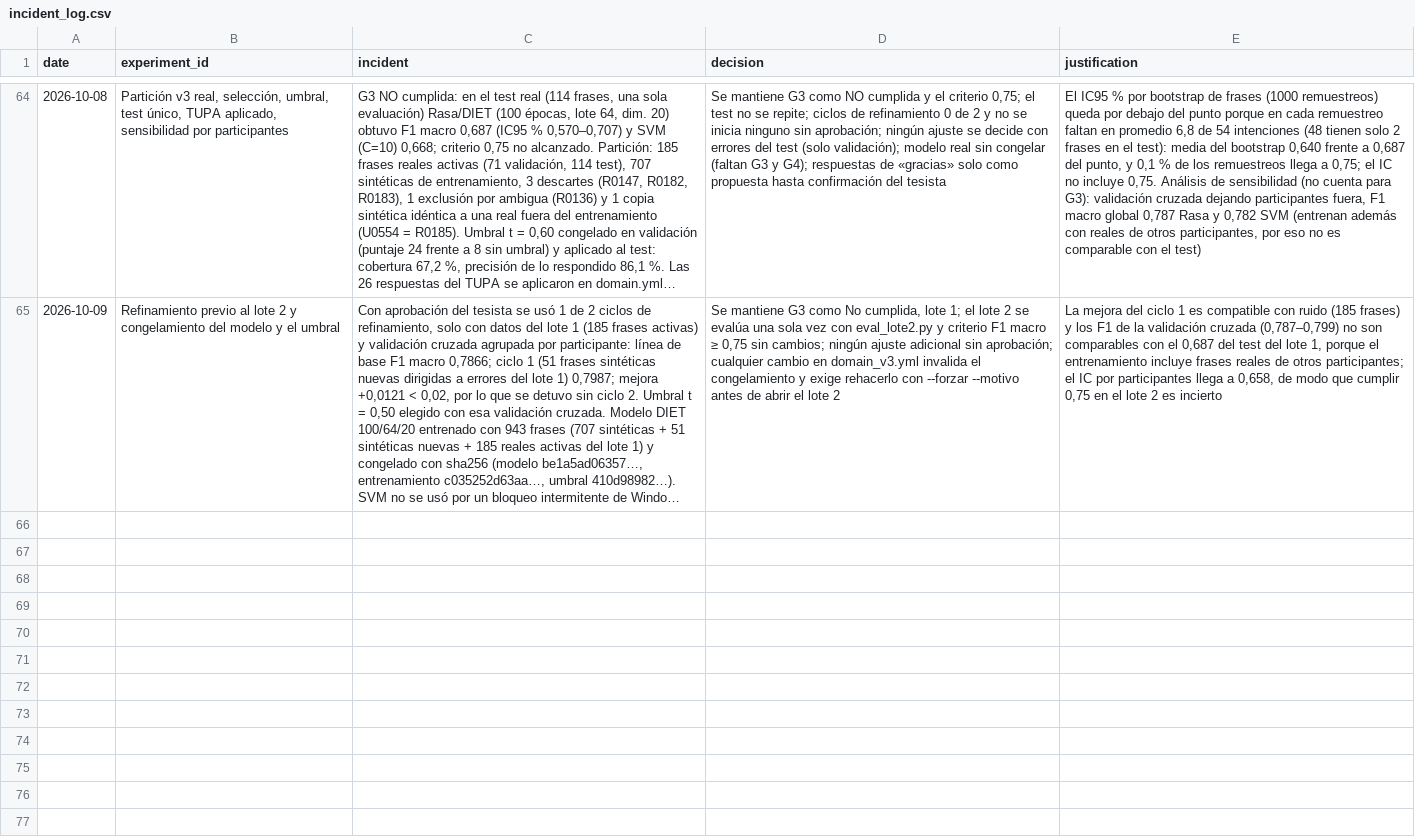
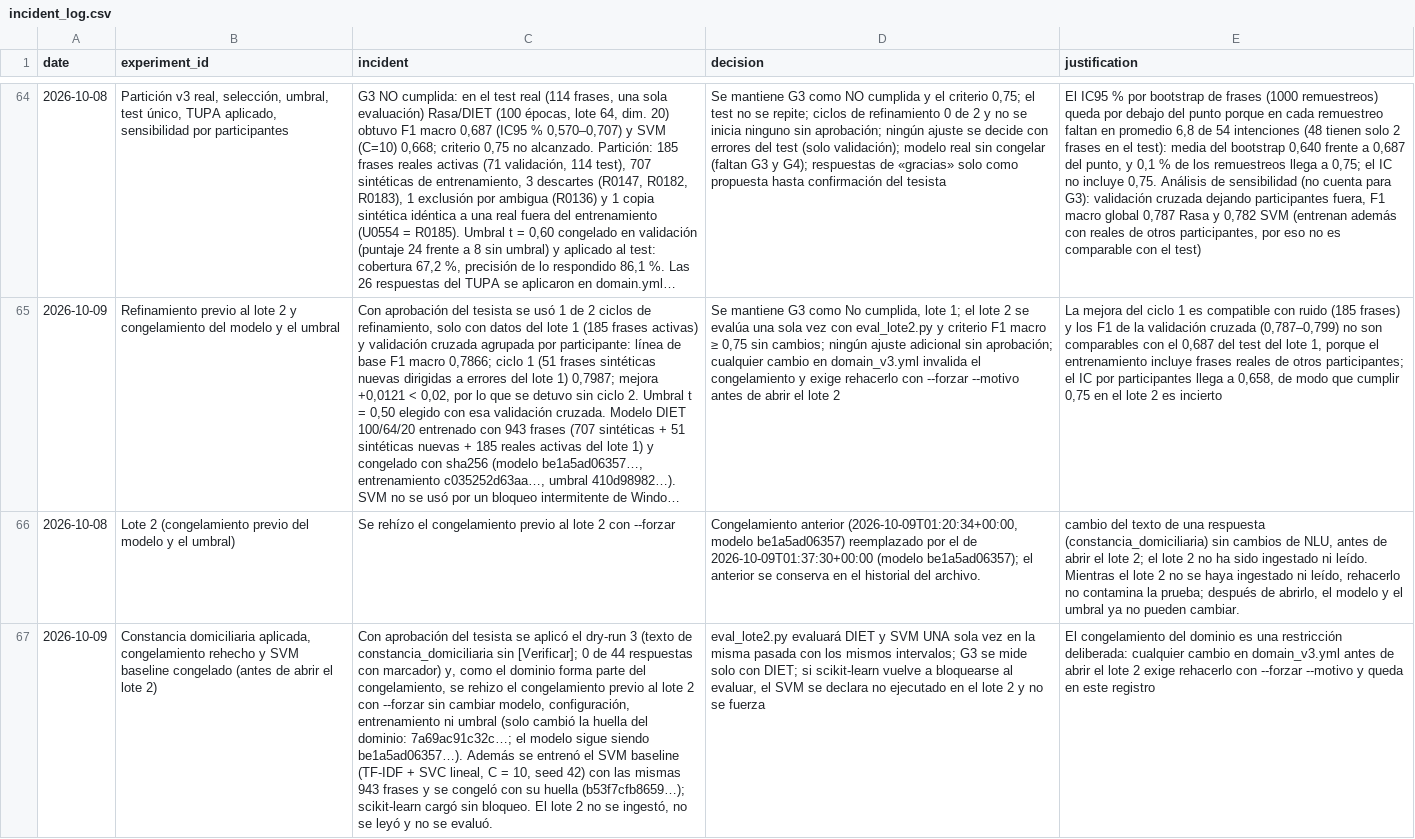
Before and after one commit to compartida110-prog/mpsr-chatbot, a CSV file: incident_log.csv, drawn as a sheet; only a part is shown, gaps mark what is left out; long unchanged cells end in …; the diff names each change by its address in the sheet, - before the commit and + after, or states it on an @@ line.

```diff
--- a/incident_log.csv
+++ b/incident_log.csv
+row 66: 2026-10-08 | Lote 2 (congelamiento previo del modelo y el umbral) | Se rehízo el congelamiento previo al lote 2 con --forzar | Congelamiento anterior (2026-10-09T01:20:34+00:00, modelo be1a5ad06357) reemplazado por el de 2026-10-09T01:37:30+00:00 (modelo be1a5ad06357); el anterior se conserva en el historial del archivo. | cambio del texto de una respuesta (constancia_domiciliaria) sin cambios de NLU, antes de abrir el lote 2; el lote 2 no ha sido ingestado ni leído. Mientras el lote 2 no se haya ingestado ni leído, rehacerlo no contamina la prueba; después de abrirlo, el modelo y el umbral ya no pueden cambiar.
+row 67: 2026-10-09 | Constancia domiciliaria aplicada, congelamiento rehecho y SVM baseline congelado (antes de abrir el lote 2) | Con aprobación del tesista se aplicó el dry-run 3 (texto de constancia_domiciliaria sin [Verificar]; 0 de 44 respuestas con marcador) y, como el dominio forma parte del congelamiento, se rehizo el congelamiento previo al lote 2 con --forzar sin cambiar modelo, configuración, entrenamiento ni umbral (solo cambió la huella del dominio: 7a69ac91c32c…; el modelo sigue siendo be1a5ad06357…). Además se entrenó el SVM baseline (TF-IDF + SVC lineal, C = 10, seed 42) con las mismas 943 frases y se congeló con su huella (b53f7cfb8659…); scikit-learn cargó sin bloqueo. El lote 2 no se ingestó, no se leyó y no se evaluó. | eval_lote2.py evaluará DIET y SVM UNA sola vez en la misma pasada con los mismos intervalos; G3 se mide solo con DIET; si scikit-learn vuelve a bloquearse al evaluar, el SVM se declara no ejecutado en el lote 2 y no se fuerza | El congelamiento del dominio es una restricción deliberada: cualquier cambio en domain_v3.yml antes de abrir el lote 2 exige rehacerlo con --forzar --motivo y queda en este registro
```
Also changed, not shown: 18 other files.
